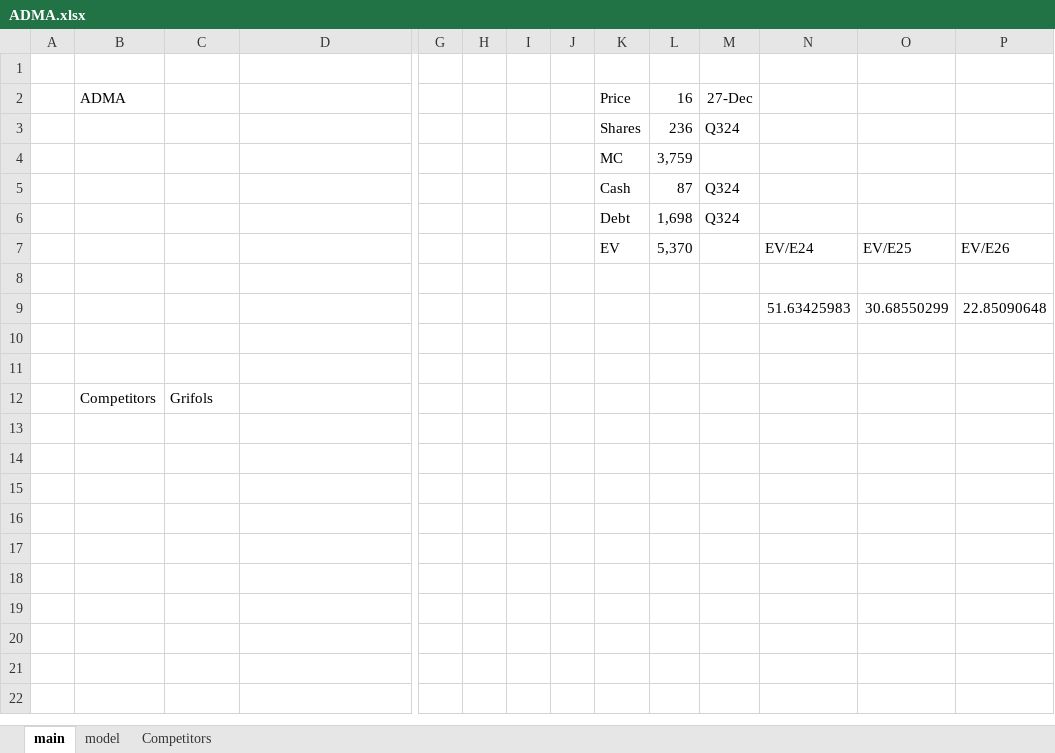
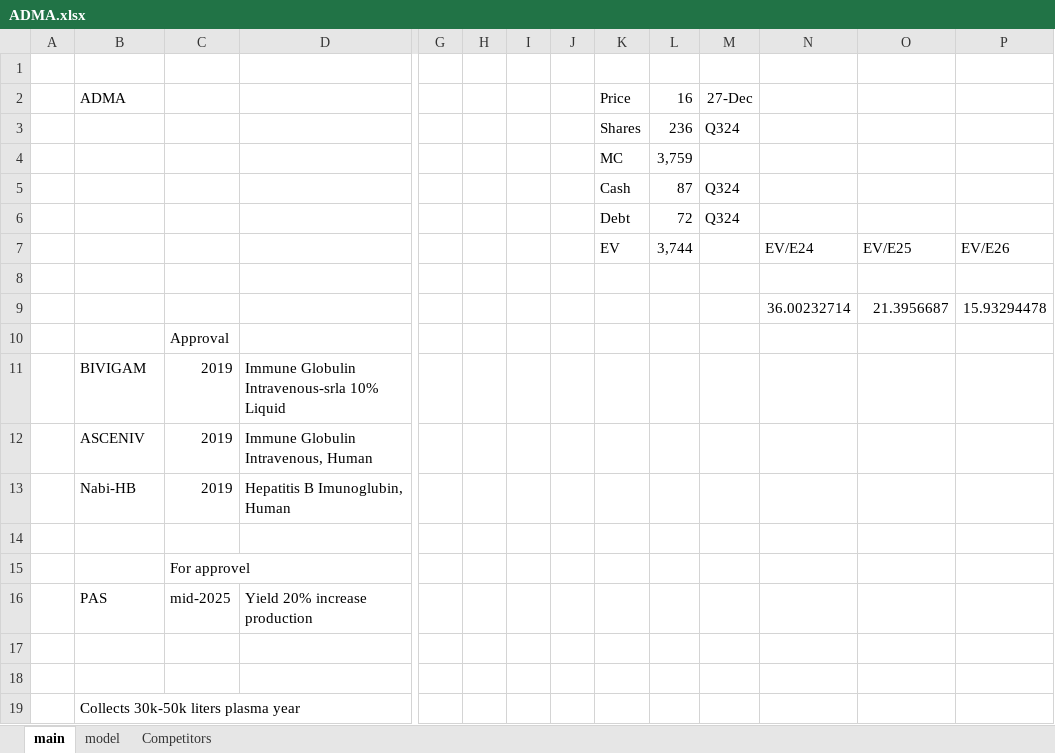
Before and after one commit to SBClemente/Finance, an Excel workbook: Stocks/ADMA.xlsx, sheet main, drawn as a sheet; only a part is shown, gaps mark what is left out; values as stored, in another font and other column widths than the file's, no borders; removed rows and columns are numbered as before the commit, all else as after; rows hold the shown columns only; the diff names each change by its address in the sheet, - before the commit and + after, or states it on an @@ line.

```diff
--- a/Stocks/ADMA.xlsx (sheet main)
+++ b/Stocks/ADMA.xlsx (sheet main)
-L6: 1,698
+L6: 72
-L7: 5,370
+L7: 3,744
+row 9:  |  |  |  |  |  |  |  |  |  |  | 36.00232714 | 21.3956687 | 15.93294478
+row 10:  |  | Approval
+row 11:  | BIVIGAM | 2019 | Immune Globulin Intravenous-srla 10% Liquid
+row 12:  | ASCENIV | 2019 | Immune Globulin Intravenous, Human
+row 13:  | Nabi-HB | 2019 | Hepatitis B Imunoglubin, Human
-row 14:  |  |  |  |  |  |  |  |  |  |  | 51.63425983 | 30.68550299 | 22.85090648
+row 14: (empty)
+row 15:  |  | For approvel
+row 16:  | PAS | mid-2025 | Yield 20% increase production
-row 12:  | Competitors | Grifols
+row 19:  | Collects 30k-50k liters plasma year
```
Also changed, not shown: sheet model, sheet Competitors, formulas that keep their value.
